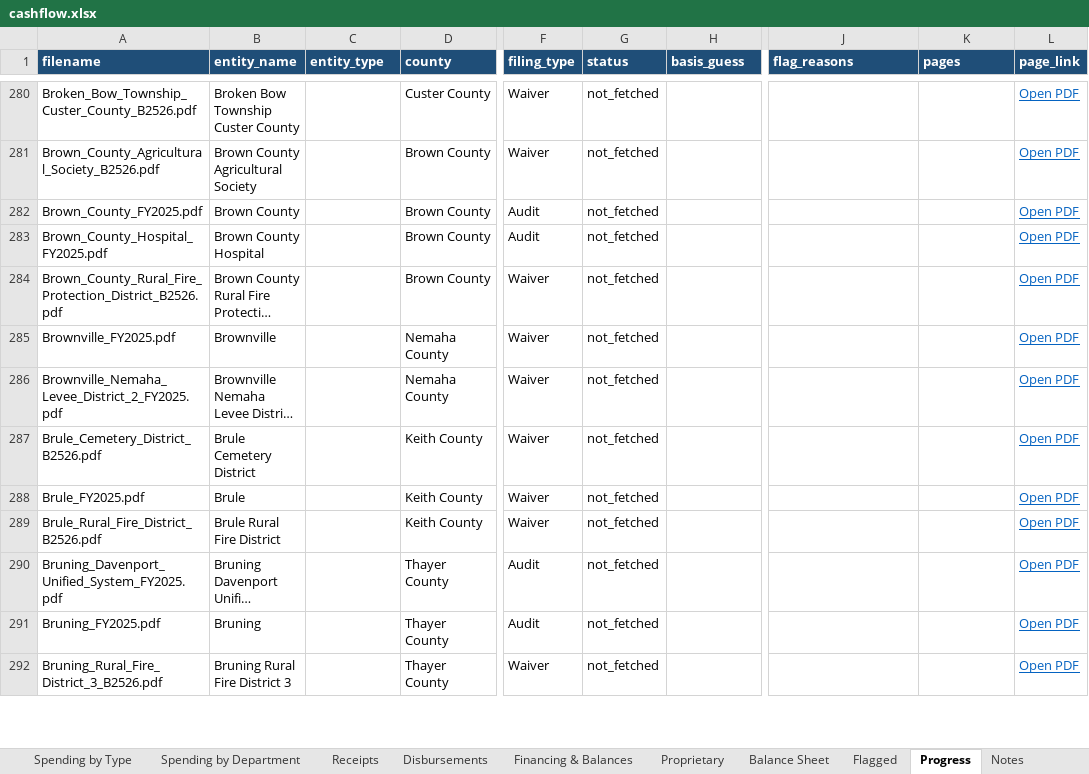
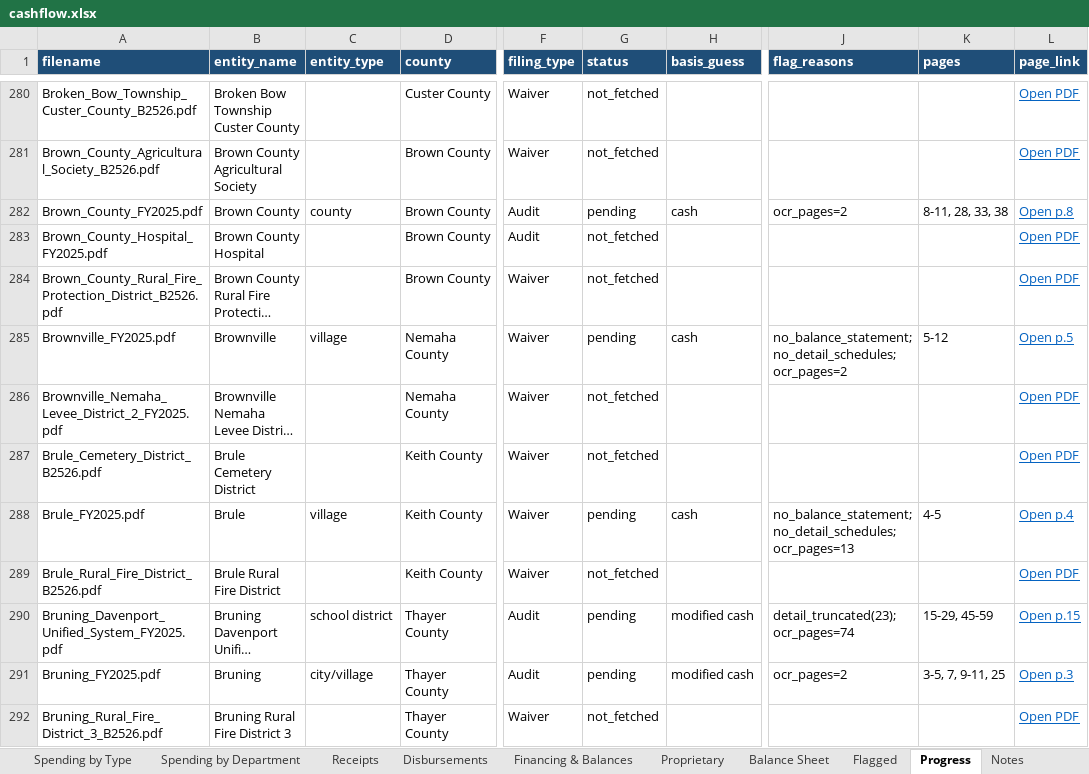
Before and after one commit to trltrl12/Nebraska-Audit, an Excel workbook: output/cashflow.xlsx, sheet Progress, drawn as a sheet; only a part is shown, gaps mark what is left out; long unchanged cells end in …; values as stored, in another font and other column widths than the file's, no borders; the diff covers the shown part only; the diff names each change by its address in the sheet, - before the commit and + after, or states it on an @@ line.

```diff
--- a/output/cashflow.xlsx (sheet Progress)
+++ b/output/cashflow.xlsx (sheet Progress)
-C282 (entity_type): (empty)
+C282 (entity_type): county
-G282 (status): not_fetched
+G282 (status): pending
-H282 (basis_guess): (empty)
+H282 (basis_guess): cash
-J282 (flag_reasons): (empty)
+J282 (flag_reasons): ocr_pages=2
-K282 (pages): (empty)
+K282 (pages): 8-11, 28, 33, 38
-L282 (page_link): Open PDF
+L282 (page_link): Open p.8
-C285 (entity_type): (empty)
+C285 (entity_type): village
-G285 (status): not_fetched
+G285 (status): pending
-H285 (basis_guess): (empty)
+H285 (basis_guess): cash
-J285 (flag_reasons): (empty)
+J285 (flag_reasons): no_balance_statement; no_detail_schedules; ocr_pages=2
-K285 (pages): (empty)
+K285 (pages): 5-12
-L285 (page_link): Open PDF
+L285 (page_link): Open p.5
-C288 (entity_type): (empty)
+C288 (entity_type): village
-G288 (status): not_fetched
+G288 (status): pending
-H288 (basis_guess): (empty)
+H288 (basis_guess): cash
-J288 (flag_reasons): (empty)
+J288 (flag_reasons): no_balance_statement; no_detail_schedules; ocr_pages=13
-K288 (pages): (empty)
+K288 (pages): 4-5
-L288 (page_link): Open PDF
+L288 (page_link): Open p.4
-C290 (entity_type): (empty)
+C290 (entity_type): school district
-G290:G291 (status): not_fetched
+G290:G291 (status): pending
-H290:H291 (basis_guess): (empty)
+H290:H291 (basis_guess): modified cash
-J290 (flag_reasons): (empty)
+J290 (flag_reasons): detail_truncated(23); ocr_pages=74
-K290 (pages): (empty)
+K290 (pages): 15-29, 45-59
-L290 (page_link): Open PDF
+L290 (page_link): Open p.15
-C291 (entity_type): (empty)
+C291 (entity_type): city/village
-J291 (flag_reasons): (empty)
+J291 (flag_reasons): ocr_pages=2
-K291 (pages): (empty)
+K291 (pages): 3-5, 7, 9-11, 25
-L291 (page_link): Open PDF
+L291 (page_link): Open p.3
```
Also changed, not shown: 120 edited cells elsewhere in this sheet, 27 other files.
